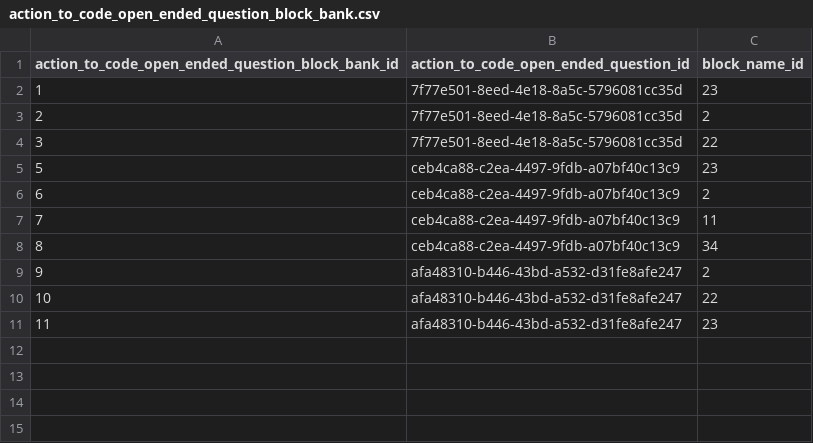
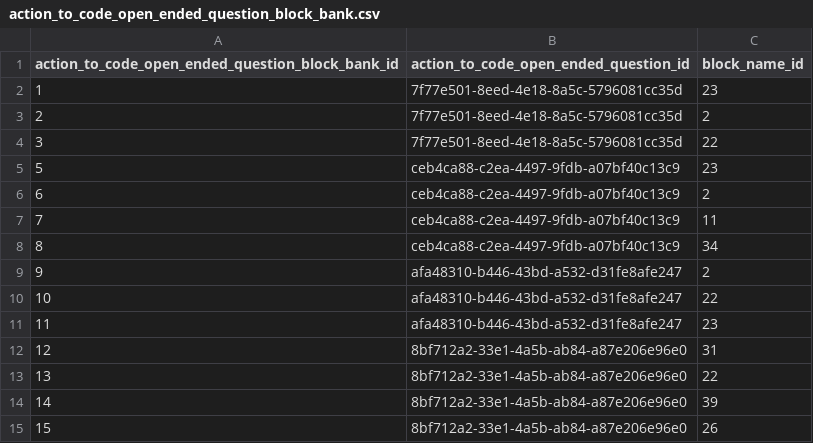
Before and after one commit to actamayev/lever-labs-server, a CSV file: src/db-seed-data/action_to_code_open_ended_question_block_bank.csv, drawn as a sheet; the diff names each change by its address in the sheet, - before the commit and + after, or states it on an @@ line.

```diff
--- a/src/db-seed-data/action_to_code_open_ended_question_block_bank.csv
+++ b/src/db-seed-data/action_to_code_open_ended_question_block_bank.csv
+row 12: 12 | 8bf712a2-33e1-4a5b-ab84-a87e206e96e0 | 31
+row 13: 13 | 8bf712a2-33e1-4a5b-ab84-a87e206e96e0 | 22
+row 14: 14 | 8bf712a2-33e1-4a5b-ab84-a87e206e96e0 | 39
+row 15: 15 | 8bf712a2-33e1-4a5b-ab84-a87e206e96e0 | 26
```
Also changed, not shown: src/db-seed-data/block_name.csv, src/db-seed-data/lesson_question_map.csv, 2 other files.
